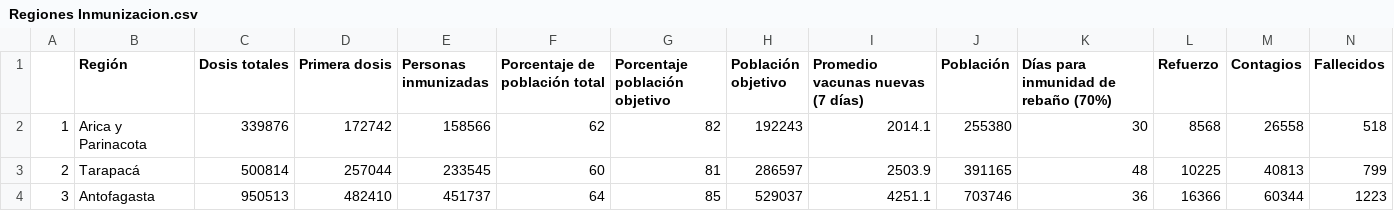
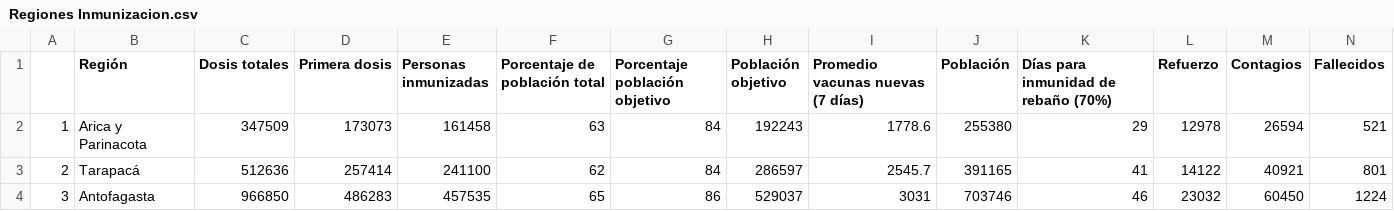
Before and after one commit to ftahumadalobos/sarscv19-mr, a CSV file: Contagios-Totales y cada 7 días/Regiones Inmunizacion.csv, drawn as a sheet; only a part is shown; the diff covers the shown part only.

```diff
--- a/Contagios-Totales y cada 7 días/Regiones Inmunizacion.csv
+++ b/Contagios-Totales y cada 7 días/Regiones Inmunizacion.csv
@@ -1,4 +1,4 @@
 "","Región","Dosis totales","Primera dosis","Personas inmunizadas","Porcentaje de población total","Porcentaje población objetivo","Población objetivo","Promedio vacunas nuevas (7 días)","Población","Días para inmunidad de rebaño (70%)","Refuerzo","Contagios","Fallecidos"
-"1","Arica y Parinacota",339876,172742,158566,62,82,192243,2014.1,255380,30,8568,26558,518
-"2","Tarapacá",500814,257044,233545,60,81,286597,2503.9,391165,48,10225,40813,799
-"3","Antofagasta",950513,482410,451737,64,85,529037,4251.1,703746,36,16366,60344,1223
+"1","Arica y Parinacota",347509,173073,161458,63,84,192243,1778.6,255380,29,12978,26594,521
+"2","Tarapacá",512636,257414,241100,62,84,286597,2545.7,391165,41,14122,40921,801
+"3","Antofagasta",966850,486283,457535,65,86,529037,3031,703746,46,23032,60450,1224
```
Also changed, not shown: 136 edited cells elsewhere in this file, Contagios-Totales y cada 7 días/Paises inmunizacion.csv, Contagios-Totales y cada 7 días/Vacunas por tramo de edad.csv.
